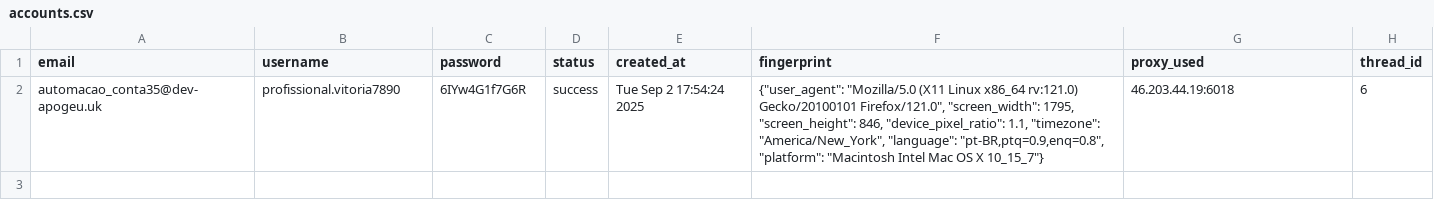
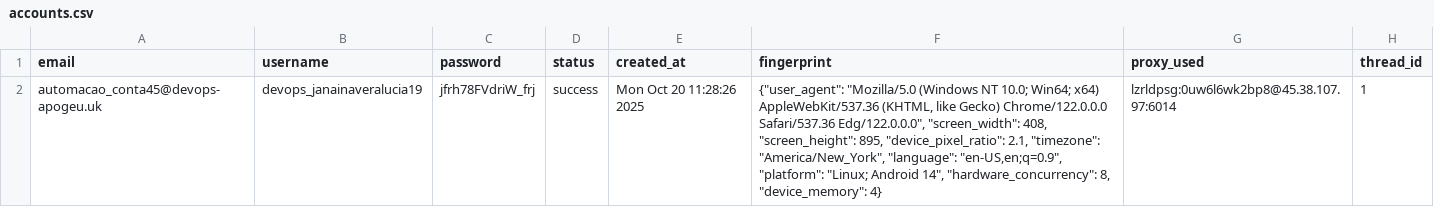
Before and after one commit to igorvboas/ig-extraction, a CSV file: data/accounts.csv, drawn as a sheet; removed rows and columns are numbered as before the commit, all else as after; the diff names each change by its address in the sheet, - before the commit and + after, or states it on an @@ line.

Commit message:
chore: update .gitignore and accounts.csv with new sensitive data
- Added new sensitive Instagram data files to .gitignore
- Updated accounts.csv with a new account entry and its details
- Cleared app.log file to remove previous content

```diff
--- a/data/accounts.csv
+++ b/data/accounts.csv
-row 2: automacao_conta35@dev-apogeu.uk | profissional.vitoria7890 | 6IYw4G1f7G6R | success | Tue Sep 2 17:54:24 2025 | {"user_agent": "Mozilla/5.0 (X11 Linux x86_64 rv:121.0) Gecko/20100101 Firefox/121.0", "screen_width": 1795, "screen_height": 846, "device_pixel_ratio": 1.1, "timezone": "America/New_York", "language": "pt-BR,ptq=0.9,enq=0.8", "platform": "Macintosh Intel Mac OS X 10_15_7"} | 46.203.44.19:6018 | 6
+row 2: automacao_conta45@devops-apogeu.uk | devops_janainaveralucia19 | jfrh78FVdriW_frj | success | Mon Oct 20 11:28:26 2025 | {"user_agent": "Mozilla/5.0 (Windows NT 10.0; Win64; x64) AppleWebKit/537.36 (KHTML, like Gecko) Chrome/122.0.0.0 Safari/537.36 Edg/122.0.0.0", "screen_width": 408, "screen_height": 895, "device_pixel_ratio": 2.1, "timezone": "America/New_York", "language": "en-US,en;q=0.9", "platform": "Linux; Android 14", "hardware_concurrency": 8, "device_memory": 4} | lzrldpsg:0uw6l6wk2bp8@45.38.107.97:6014 | 1
```
Also changed, not shown: 4 other files.
